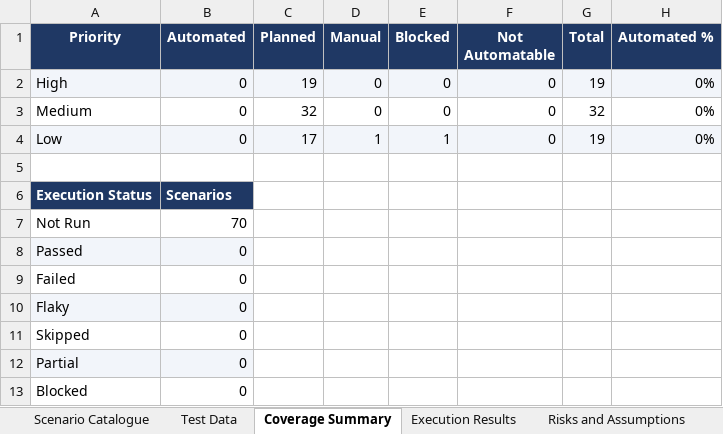
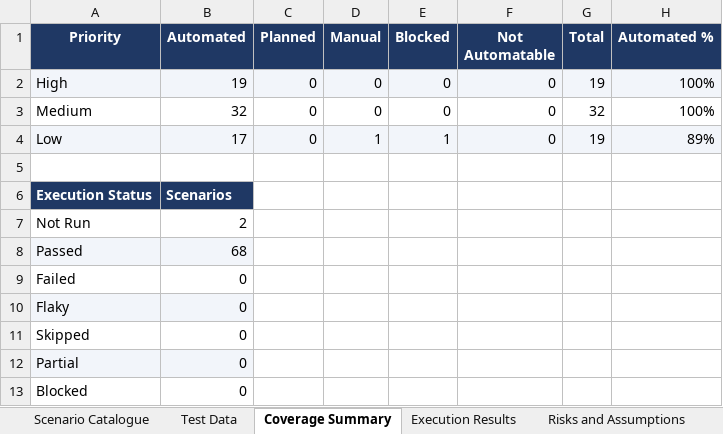
Before and after one commit to pamela-pursuit/Project1, an Excel workbook: test-plans/demo-web-shop/demo-web-shop-e2e-scenarios.xlsx, sheet Coverage Summary, drawn as a sheet; only a part is shown; values as stored, in another font and other column widths than the file's, no borders; the diff covers the shown part only; the diff names each change by its address in the sheet, - before the commit and + after, or states it on an @@ line.

```diff
--- a/test-plans/demo-web-shop/demo-web-shop-e2e-scenarios.xlsx (sheet Coverage Summary)
+++ b/test-plans/demo-web-shop/demo-web-shop-e2e-scenarios.xlsx (sheet Coverage Summary)
-B2 (Automated): 0
+B2 (Automated): 19
-C2 (Planned): 19
+C2 (Planned): 0
-H2:H3 (Automated %): 0%
+H2:H3 (Automated %): 100%
-B3 (Automated): 0
+B3 (Automated): 32
-C3 (Planned): 32
+C3 (Planned): 0
-B4 (Automated): 0
+B4 (Automated): 17
-C4 (Planned): 17
+C4 (Planned): 0
-H4 (Automated %): 0%
+H4 (Automated %): 89%
-B7 (Automated): 70
+B7 (Automated): 2
-B8 (Automated): 0
+B8 (Automated): 68
```
Also changed, not shown: 26 edited cells and cell formats elsewhere in this sheet, sheet Execution Results, sheet Scenario Catalogue, sheet Risks and Assumptions, 23 other files.
